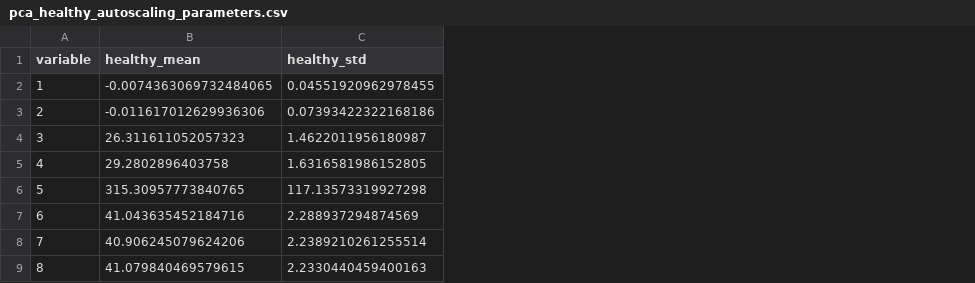
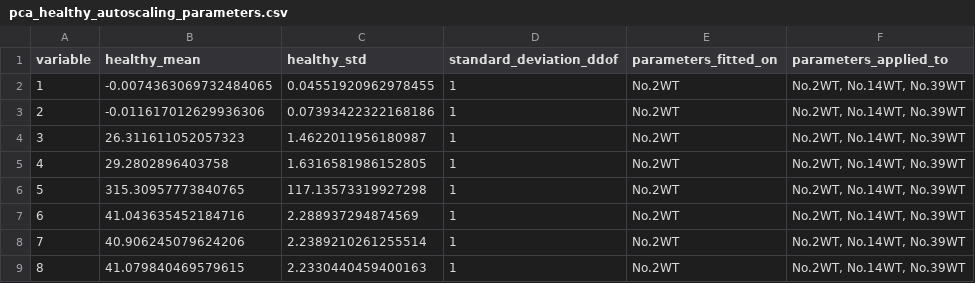
Before and after one commit to AdrianKhalatbari/wind_turbines_failure, a CSV file: outputs/pca_healthy_autoscaling_parameters.csv, drawn as a sheet; only a part is shown; the diff names each change by its address in the sheet, - before the commit and + after, or states it on an @@ line.

Commit message:
Fix-6: Save the final pretreatment parameters and cleaned-data summary for all retained turbines

```diff
--- a/outputs/pca_healthy_autoscaling_parameters.csv
+++ b/outputs/pca_healthy_autoscaling_parameters.csv
+column D (standard_deviation_ddof), rows 2-9: all 1
+column E (parameters_fitted_on), rows 2-9: all No.2WT
+column F (parameters_applied_to), rows 2-9: all No.2WT, No.14WT, No.39WT
```
Also changed, not shown: 2 other files.
